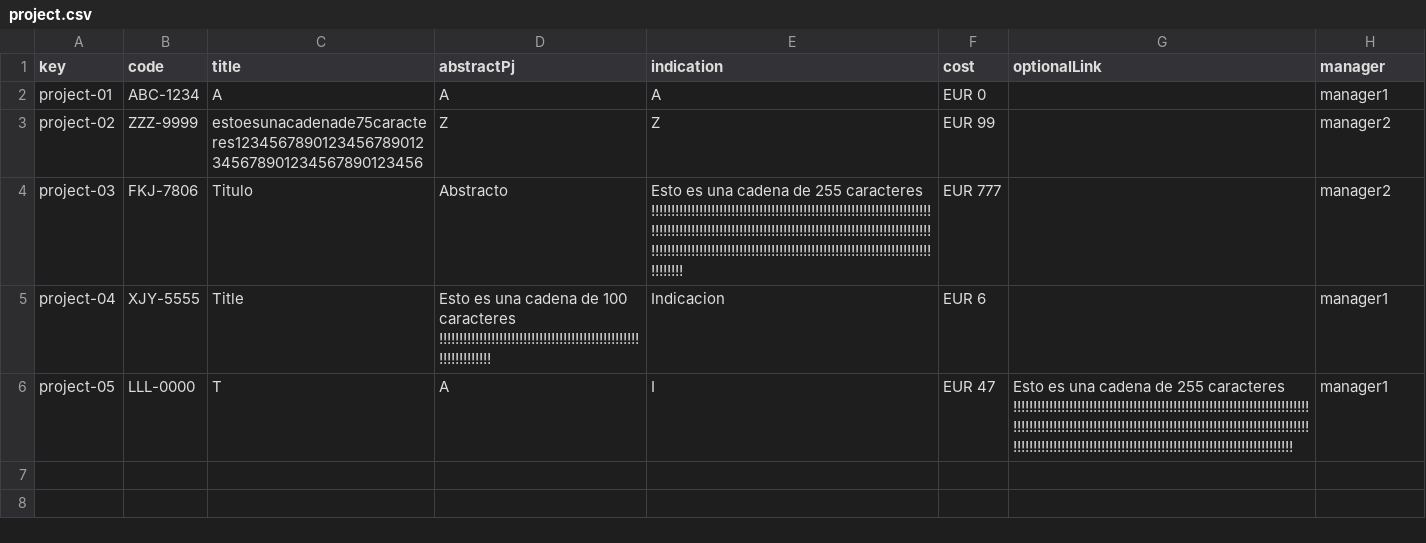
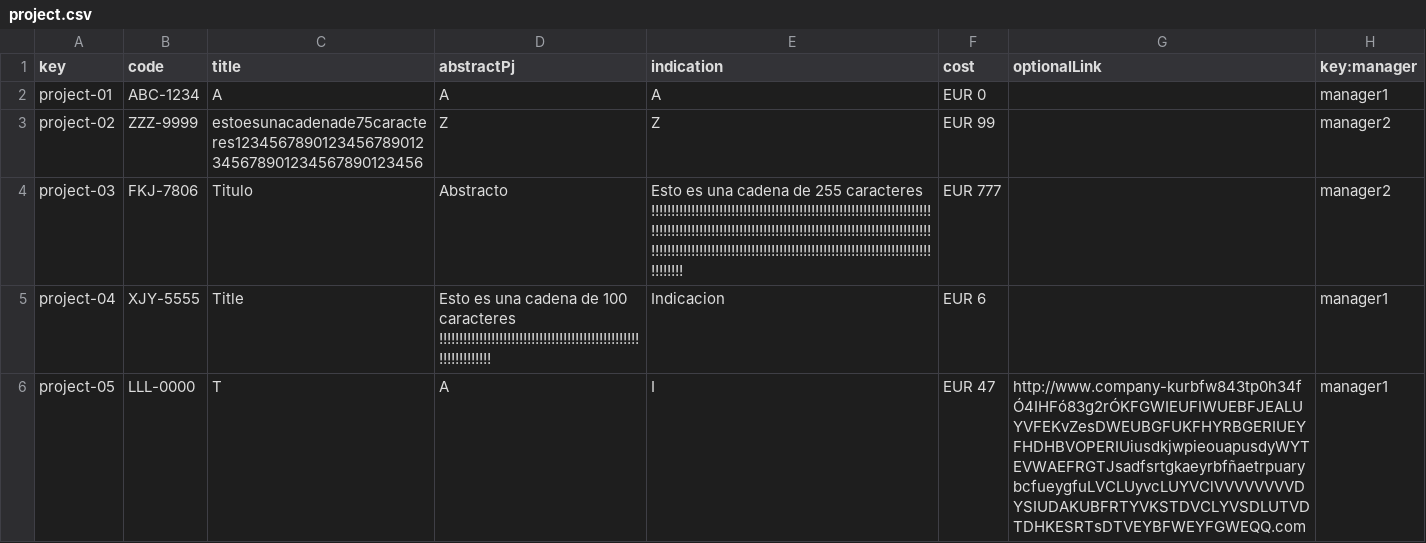
Before and after one commit to pabalcber/C3.039-Acme-SF, a CSV file: src/main/webapp/WEB-INF/resources/sample-data/project.csv, drawn as a sheet.

```diff
--- a/src/main/webapp/WEB-INF/resources/sample-data/project.csv
+++ b/src/main/webapp/WEB-INF/resources/sample-data/project.csv
@@ -1,2 +1,2 @@
-key,code,title,abstractPj,indication,cost,optionalLink,manager
+key,code,title,abstractPj,indication,cost,optionalLink,key:manager
 project-01,ABC-1234,A,A,A,"EUR 0",,manager1
@@ -5,2 +5,2 @@ project-03,FKJ-7806,Titulo,Abstracto,Esto es una cadena de 255 caracteres !!!!!!
 project-04,XJY-5555,Title,Esto es una cadena de 100 caracteres !!!!!!!!!!!!!!!!!!!!!!!!!!!!!!!!!!!!!!!!!!!!!!!!!!!!!!!!!!!!!!!,Indicacion,"EUR 6",,manager1
-project-05,LLL-0000,T,A,I,"EUR 47",Esto es una cadena de 255 caracteres !!!!!!!!!!!!!!!!!!!!!!!!!!!!!!!!!!!!!!!!!!!!!!!!!!!!!!!!!!!!!!!!!!!!!!!!!!!!!!!!!!!!!!!!!!!!!!!!!!!!!!!!!!!!!!!!!!!!!!!!!!!!!!!!!!!!!!!!!!!!!!!!!!!!!!!!!!!!!!!!!!!!!!!!!!!!!!!!!!!!!!!!!!!!!!!!!!!!!!!!!!!!!!!!!!!!!!!!!!,manager1
+project-05,LLL-0000,T,A,I,"EUR 47",http://www.company-kurbfw843tp0h34fÓ4IHFó83g2rÓKFGWIEUFIWUEBFJEALUYVFEKvZesDWEUBGFUKFHYRBGERIUEYFHDHBVOPERIUiusdkjwpieouapusdyWYTEVWAEFRGTJsadfsrtgkaeyrbfñaetrpuarybcfueygfuLVCLUyvcLUYVClVVVVVVVVDYSIUDAKUBFRTYVKSTDVCLYVSDLUTVDTDHKESRTsDTVEYBFWEYFGWEQQ.com,manager1
```
Also changed, not shown: src/main/webapp/WEB-INF/resources/sample-data/manager.csv, src/main/webapp/WEB-INF/resources/sample-data/user-story.csv, 4 other files.
